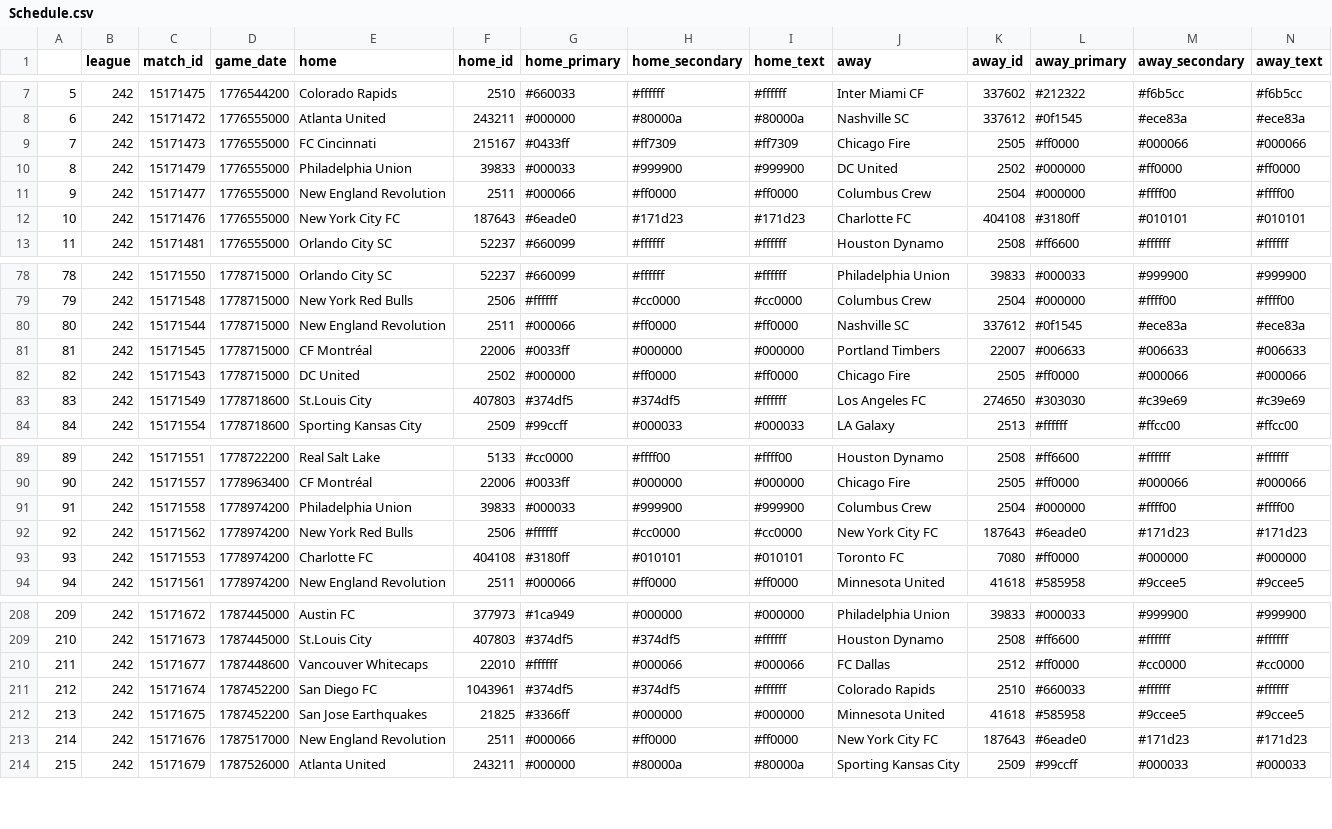
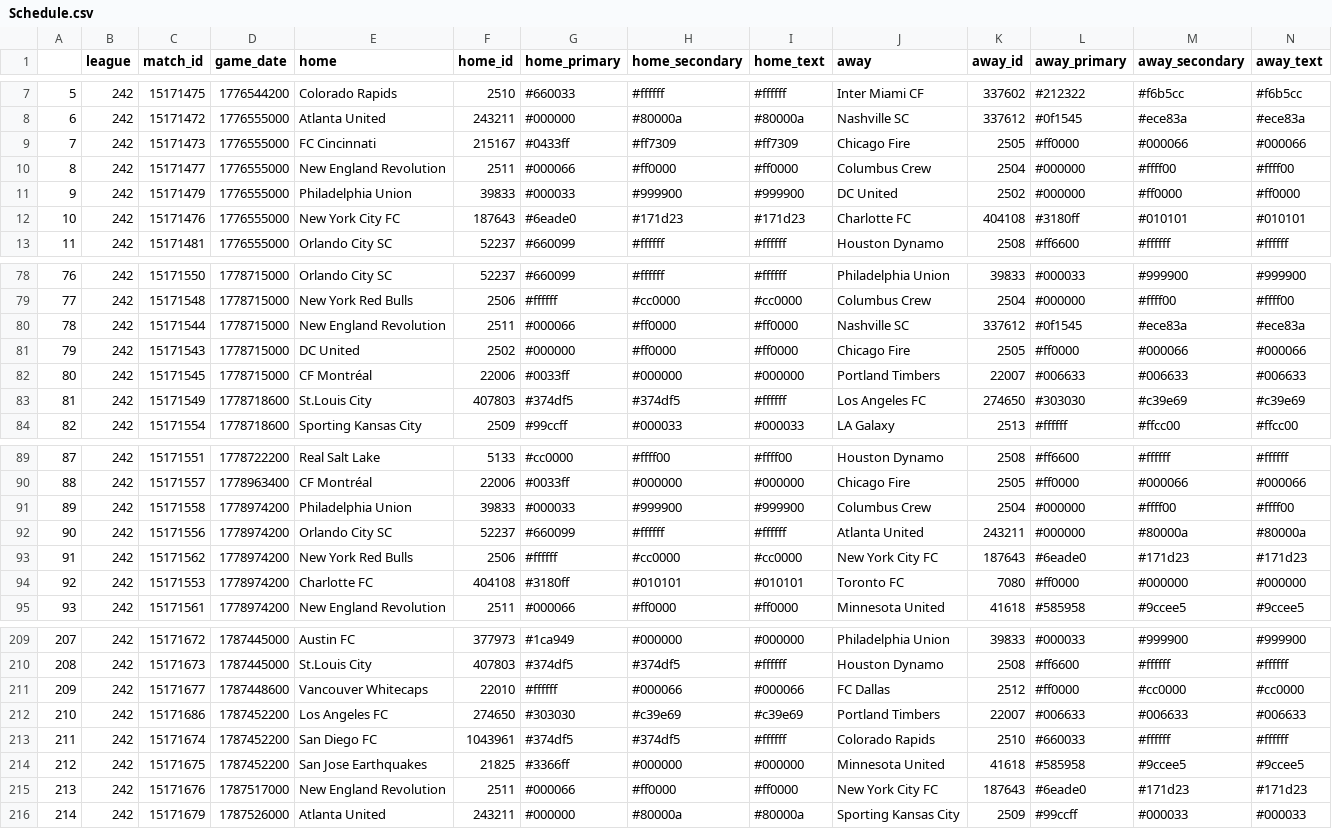
Before and after one commit to ajrb93/mls_analytics_app, a CSV file: data/Schedule.csv, drawn as a sheet; only a part is shown, gaps mark what is left out; addresses are those after the commit; rows hold the shown columns only; the diff names each change by its address in the sheet, - before the commit and + after, or states it on an @@ line.

```diff
--- a/data/Schedule.csv
+++ b/data/Schedule.csv
@@ row 11 moved to row 10: 8 @@
@@ column A renumbered from row 11 down @@
@@ row 82 moved to row 81: 79 @@
+row 92: 90 | 242 | 15171556 | 1778974200 | Orlando City SC | 52237 | #660099 | #ffffff | #ffffff | Atlanta United | 243211 | #000000 | #80000a | #80000a
+row 212: 210 | 242 | 15171686 | 1787452200 | Los Angeles FC | 274650 | #303030 | #c39e69 | #c39e69 | Portland Timbers | 22007 | #006633 | #006633 | #006633
```
Also changed, not shown: 2 other files.
